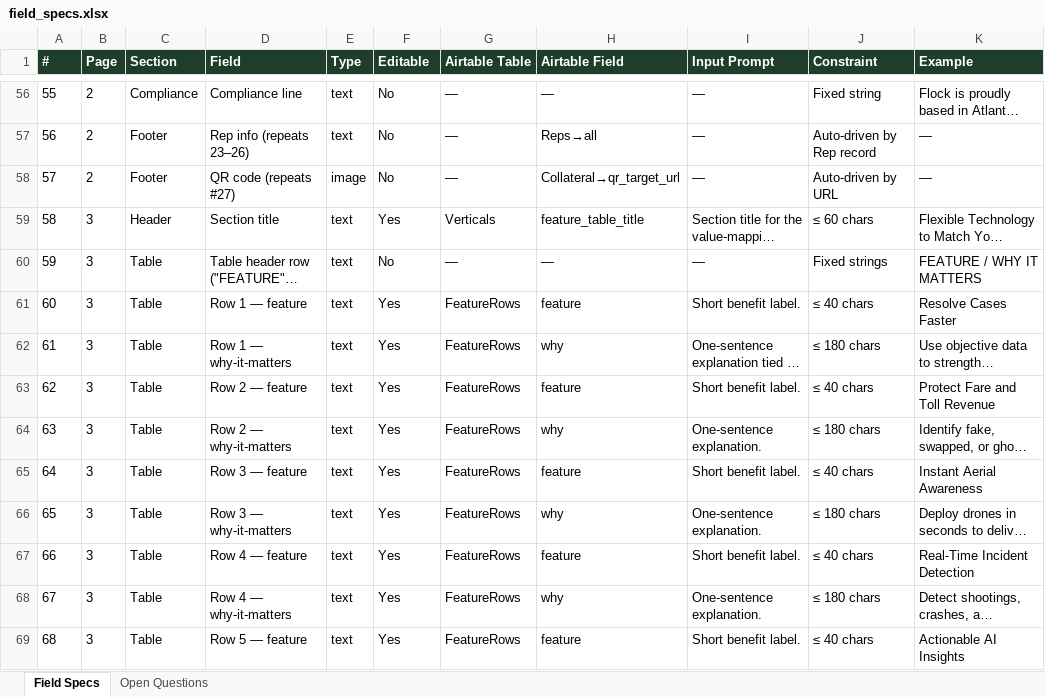
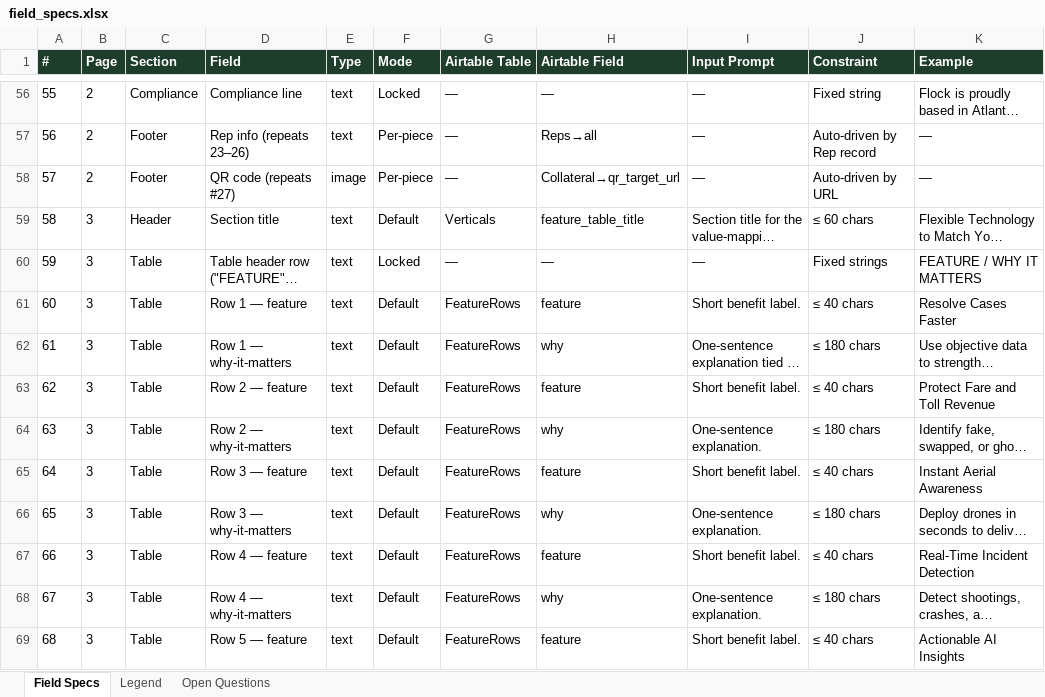
Before and after one commit to kimrosenberg15/dashboard, an Excel workbook: markup/field_specs.xlsx, sheet Field Specs, drawn as a sheet; only a part is shown, gaps mark what is left out; long unchanged cells end in …; values as stored, in another font and other column widths than the file's, no borders; conditional formats not drawn; the diff covers the shown part only; the diff names each change by its address in the sheet, - before the commit and + after, or states it on an @@ line.

```diff
--- a/markup/field_specs.xlsx (sheet Field Specs)
+++ b/markup/field_specs.xlsx (sheet Field Specs)
+sheet tab: Legend
-F1: Editable
+F1: Mode
-F56 (Mode): No
+F56 (Mode): Locked
-F57:F58 (Mode): No
+F57:F58 (Mode): Per-piece
-F59 (Mode): Yes
+F59 (Mode): Default
-F60 (Mode): No
+F60 (Mode): Locked
-F61:F69 (Mode): Yes
+F61:F69 (Mode): Default
```
Also changed, not shown: 69 edited cells elsewhere in this sheet, 1 other file.
